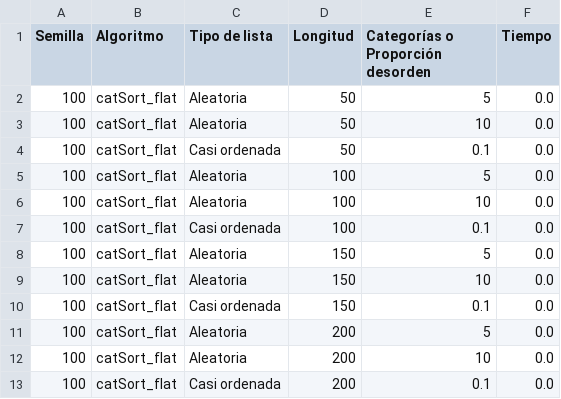
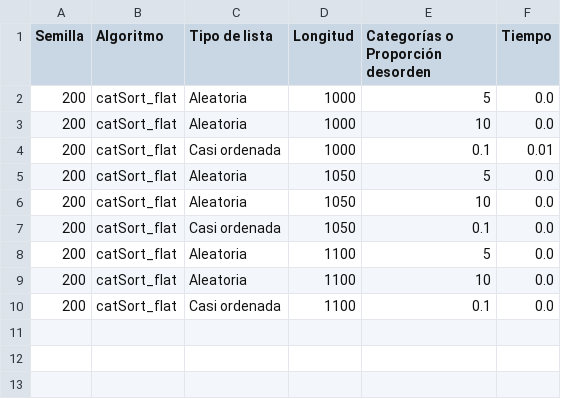
Before and after one commit to numerodeoro/algoritmos_de_ordenamiento, a CSV file: resultados_tester.csv, drawn as a sheet.

```diff
--- a/resultados_tester.csv
+++ b/resultados_tester.csv
@@ -1,13 +1,10 @@
 Semilla,Algoritmo,Tipo de lista,Longitud,Categorías o Proporción desorden,Tiempo
-100,catSort_flat,Aleatoria,50,5,0.0
-100,catSort_flat,Aleatoria,50,10,0.0
-100,catSort_flat,Casi ordenada,50,0.1,0.0
-100,catSort_flat,Aleatoria,100,5,0.0
-100,catSort_flat,Aleatoria,100,10,0.0
-100,catSort_flat,Casi ordenada,100,0.1,0.0
-100,catSort_flat,Aleatoria,150,5,0.0
-100,catSort_flat,Aleatoria,150,10,0.0
-100,catSort_flat,Casi ordenada,150,0.1,0.0
-100,catSort_flat,Aleatoria,200,5,0.0
-100,catSort_flat,Aleatoria,200,10,0.0
-100,catSort_flat,Casi ordenada,200,0.1,0.0
+200,catSort_flat,Aleatoria,1000,5,0.0
+200,catSort_flat,Aleatoria,1000,10,0.0
+200,catSort_flat,Casi ordenada,1000,0.1,0.01
+200,catSort_flat,Aleatoria,1050,5,0.0
+200,catSort_flat,Aleatoria,1050,10,0.0
+200,catSort_flat,Casi ordenada,1050,0.1,0.0
+200,catSort_flat,Aleatoria,1100,5,0.0
+200,catSort_flat,Aleatoria,1100,10,0.0
+200,catSort_flat,Casi ordenada,1100,0.1,0.0
```
Also changed, not shown: 2 other files.
